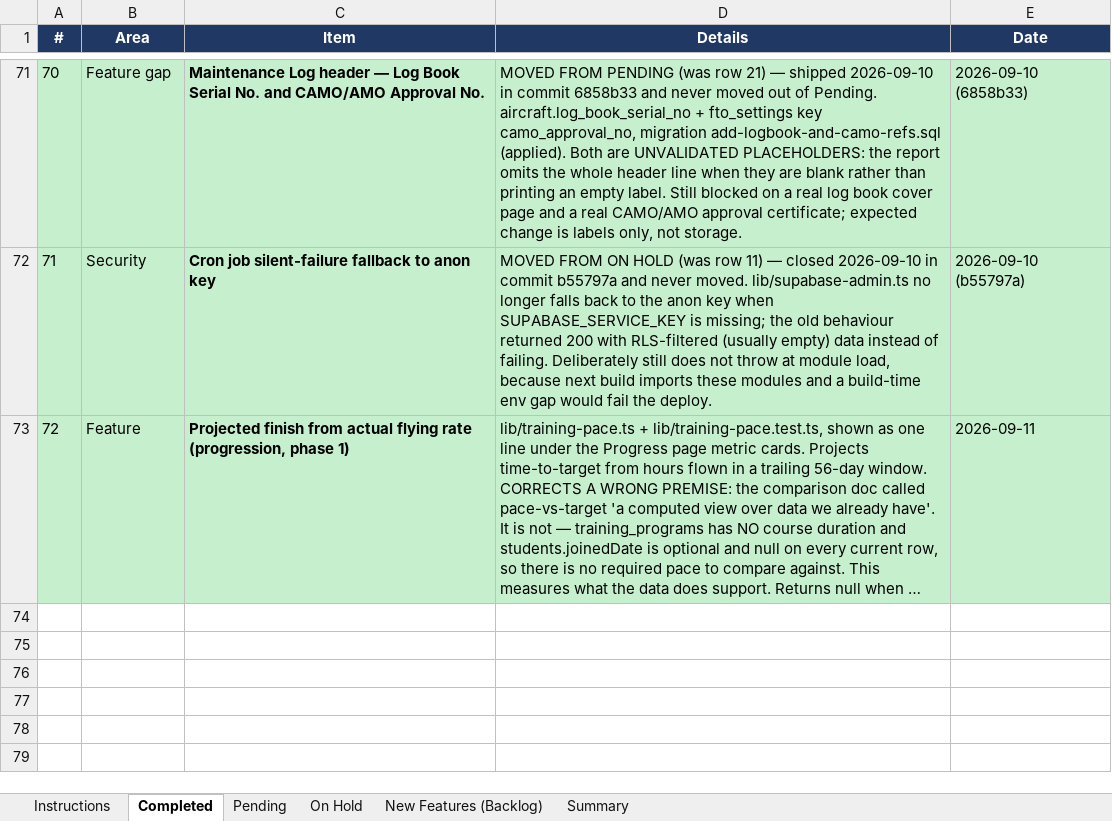
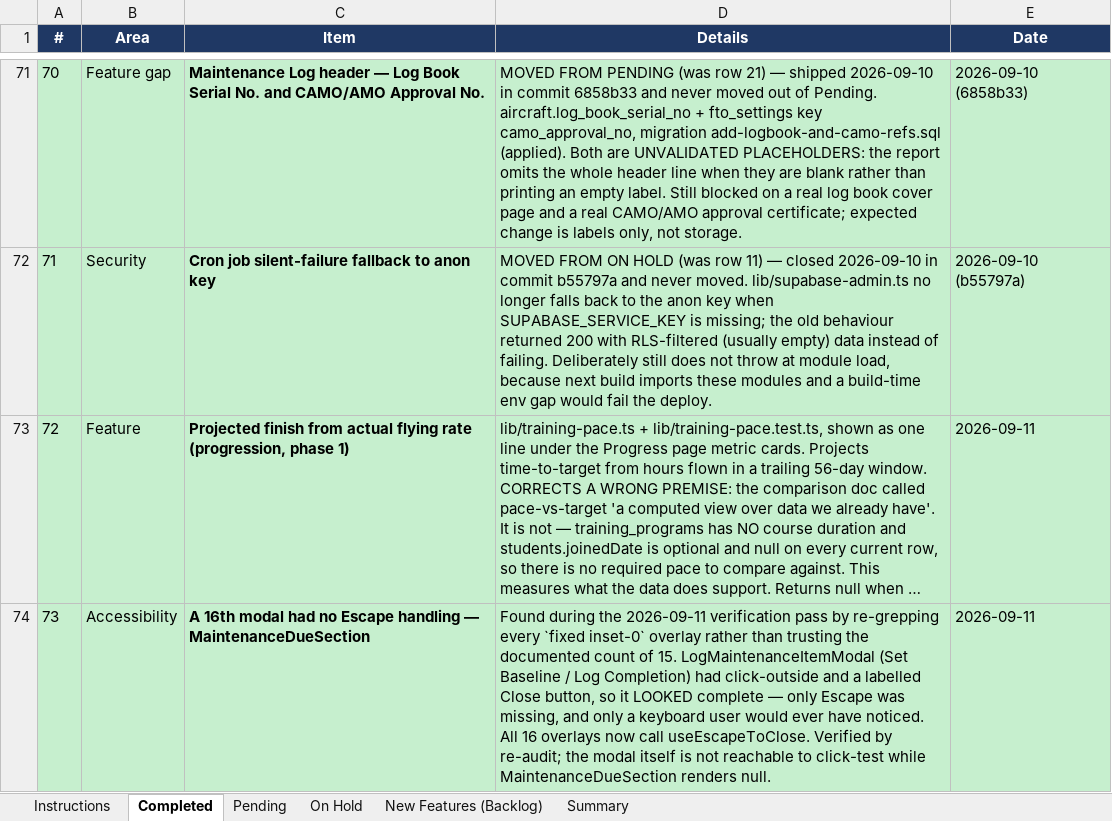
Before and after one commit to gauravjee/FlightPlanner, an Excel workbook: docs/FlightPro_Manager_Master_Plan_Tracker.xlsx, sheet Completed, drawn as a sheet; only a part is shown, gaps mark what is left out; long unchanged cells end in …; values as stored, in another font and other column widths than the file's, no borders; the diff names each change by its address in the sheet, - before the commit and + after, or states it on an @@ line.

Commit message:
Add Escape to a 16th uncounted modal; test the stack; empty-day placeholder on Daily Flying PDF
MaintenanceDueSection's Set Baseline / Log Completion modal had click-outside and a labelled Close button but no Escape handling, and was never in the documented count of 15. All 16 overlays now call useEscapeToClose. Adds a unit test for the stack behaviour, which fixed a real bug on 09-10 but is unreachable in the UI and was exercised by nothing. Daily Flying PDF now prints a placeholder row for a day with no flights instead of a bare header bar.

```diff
--- a/docs/FlightPro_Manager_Master_Plan_Tracker.xlsx (sheet Completed)
+++ b/docs/FlightPro_Manager_Master_Plan_Tracker.xlsx (sheet Completed)
+row 74: 73 | Accessibility | A 16th modal had no Escape handling — MaintenanceDueSection | Found during the 2026-09-11 verification pass by re-grepping every `fixed inset-0` overlay rather than trusting the documented count of 15. LogMaintenanceItemModal (Set Baseline / Log Completion) had click-outside and a labelled Close button, so it LOOKED complete — only Escape was missing, and only a keyboard user would ever have noticed. All 16 overlays now call useEscapeToClose. Verified by re-audit; the modal itself is not reachable to click-test while MaintenanceDueSection renders null. | 2026-09-11
```
Also changed, not shown: sheet Summary, sheet Pending, docs/FlightLogger_vs_FlightPro_Manager_Comparison_2026-09-10.xlsx, 3 other files.
